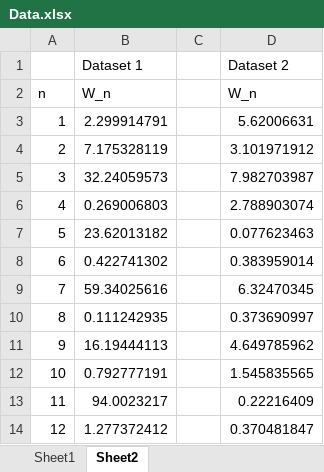
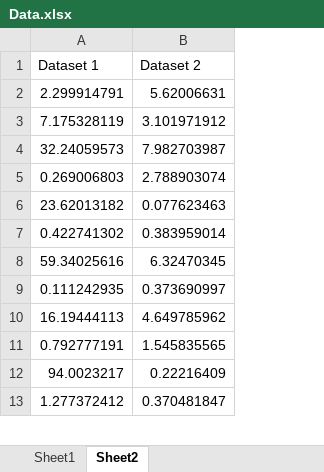
Before and after one commit to tinker23r/Monash, an Excel workbook: ETC3430/Assignments/Data.xlsx, sheet Sheet2, drawn as a sheet; only a part is shown; values as stored, in another font and other column widths than the file's, no borders; removed rows and columns are numbered as before the commit, all else as after; the diff names each change by its address in the sheet, - before the commit and + after, or states it on an @@ line.

Commit message:
cleaned up the excel file

```diff
--- a/ETC3430/Assignments/Data.xlsx (sheet Sheet2)
+++ b/ETC3430/Assignments/Data.xlsx (sheet Sheet2)
-column A, rows 3-14: 1 | 2 | 3 | 4 | 5 | 6 | 7 | 8 | 9 | 10 | 11 | 12
-column C, empty
-row 2: n | W_n |  | W_n
```
